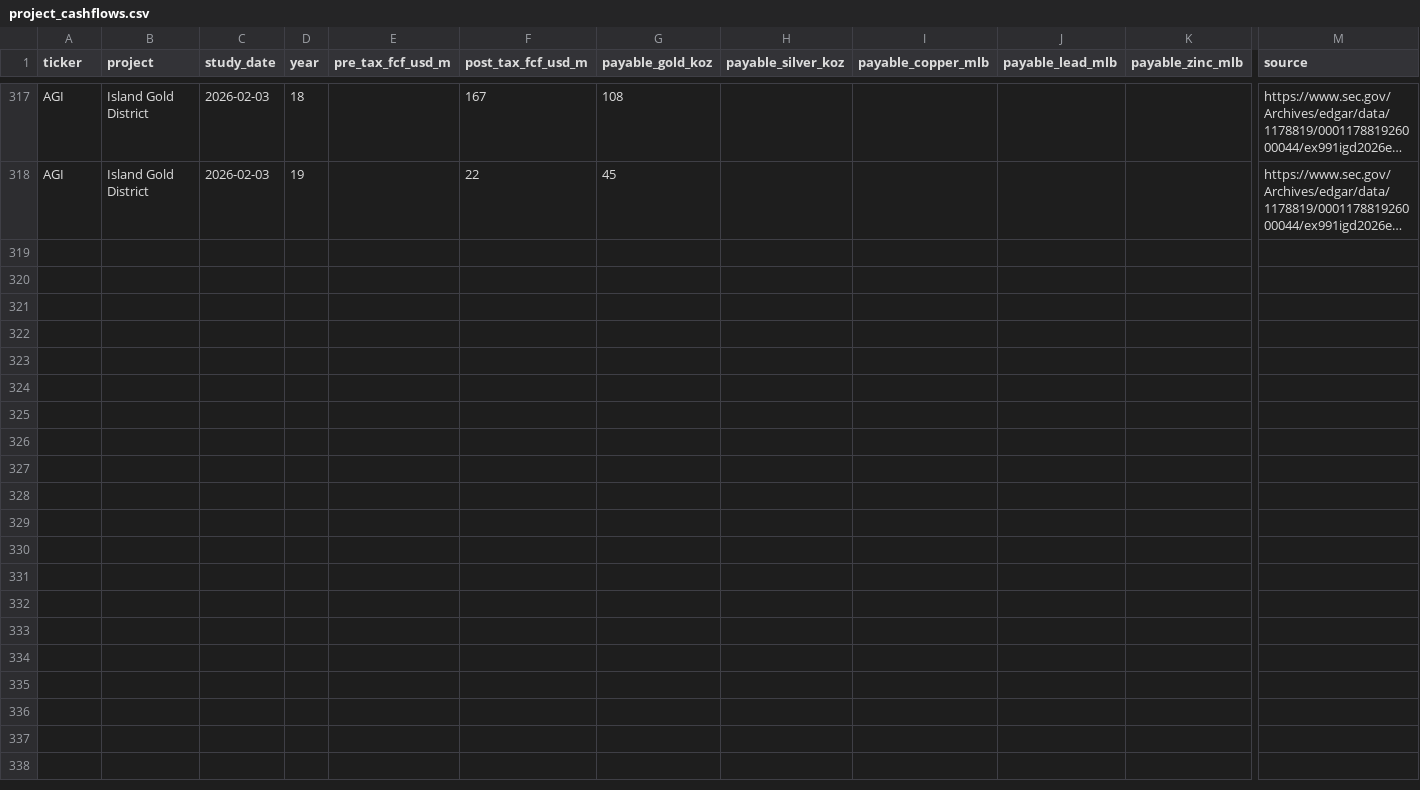
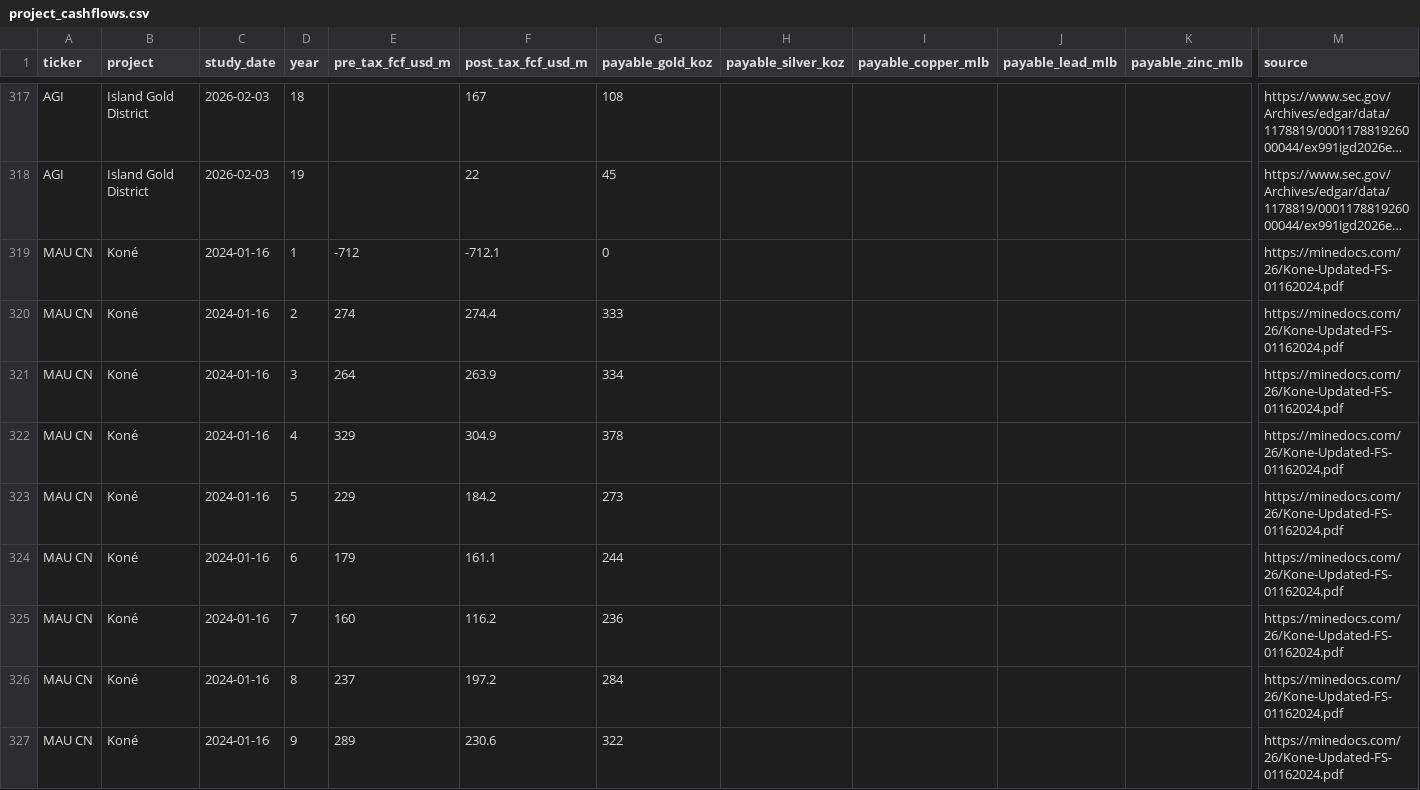
Before and after one commit to rmvw96-spec/mining-company-valuations, a CSV file: data/research/project_cashflows.csv, drawn as a sheet; only a part is shown, gaps mark what is left out; long unchanged cells end in …; rows hold the shown columns only; the diff covers the shown part only; the diff names each change by its address in the sheet, - before the commit and + after, or states it on an @@ line.

```diff
--- a/data/research/project_cashflows.csv
+++ b/data/research/project_cashflows.csv
+row 319: MAU CN | Koné | 2024-01-16 | 1 | -712 | -712.1 | 0 |  |  |  |  | https://minedocs.com/26/Kone-Updated-FS-01162024.pdf
+row 320: MAU CN | Koné | 2024-01-16 | 2 | 274 | 274.4 | 333 |  |  |  |  | https://minedocs.com/26/Kone-Updated-FS-01162024.pdf
+row 321: MAU CN | Koné | 2024-01-16 | 3 | 264 | 263.9 | 334 |  |  |  |  | https://minedocs.com/26/Kone-Updated-FS-01162024.pdf
+row 322: MAU CN | Koné | 2024-01-16 | 4 | 329 | 304.9 | 378 |  |  |  |  | https://minedocs.com/26/Kone-Updated-FS-01162024.pdf
+row 323: MAU CN | Koné | 2024-01-16 | 5 | 229 | 184.2 | 273 |  |  |  |  | https://minedocs.com/26/Kone-Updated-FS-01162024.pdf
+row 324: MAU CN | Koné | 2024-01-16 | 6 | 179 | 161.1 | 244 |  |  |  |  | https://minedocs.com/26/Kone-Updated-FS-01162024.pdf
+row 325: MAU CN | Koné | 2024-01-16 | 7 | 160 | 116.2 | 236 |  |  |  |  | https://minedocs.com/26/Kone-Updated-FS-01162024.pdf
+row 326: MAU CN | Koné | 2024-01-16 | 8 | 237 | 197.2 | 284 |  |  |  |  | https://minedocs.com/26/Kone-Updated-FS-01162024.pdf
+row 327: MAU CN | Koné | 2024-01-16 | 9 | 289 | 230.6 | 322 |  |  |  |  | https://minedocs.com/26/Kone-Updated-FS-01162024.pdf
```
Also changed, not shown: 9 added rows elsewhere in this file, data/research/coverage.csv, data/research/pnav_companies.csv, 2 other files.
